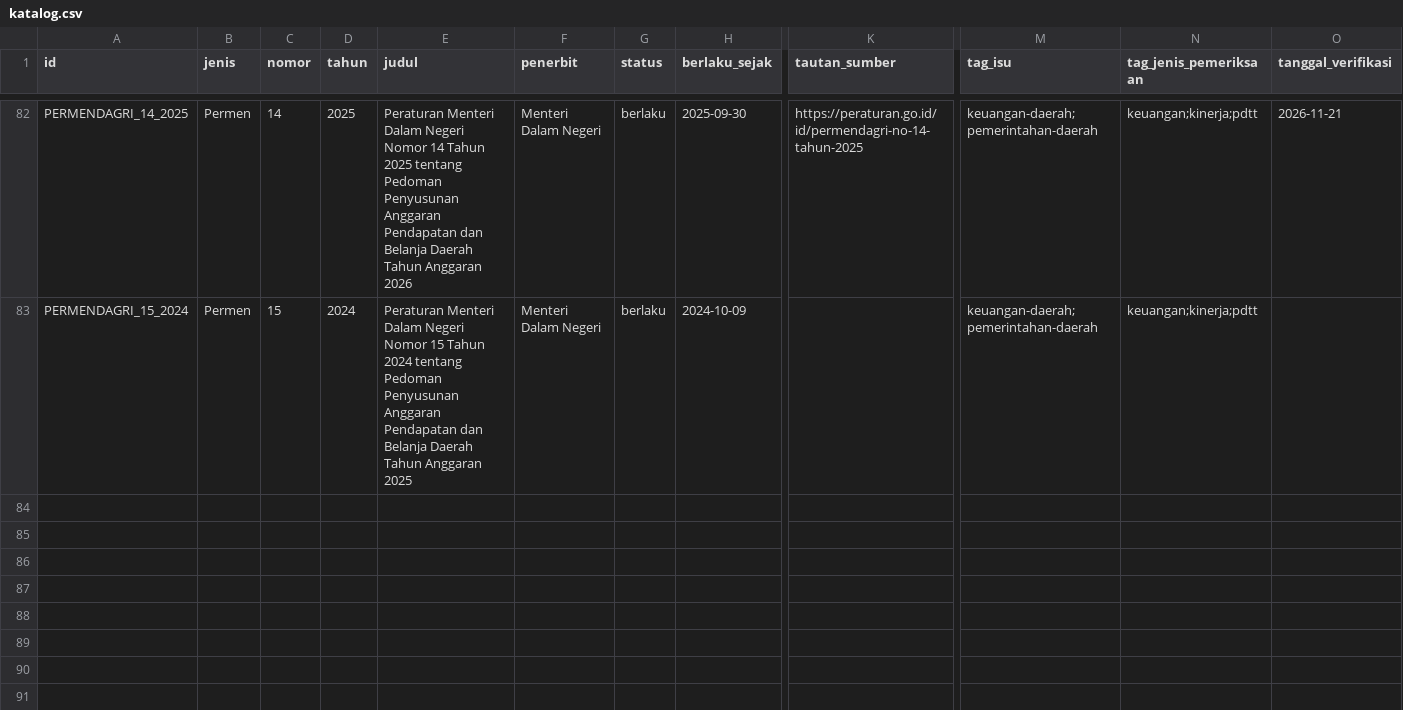
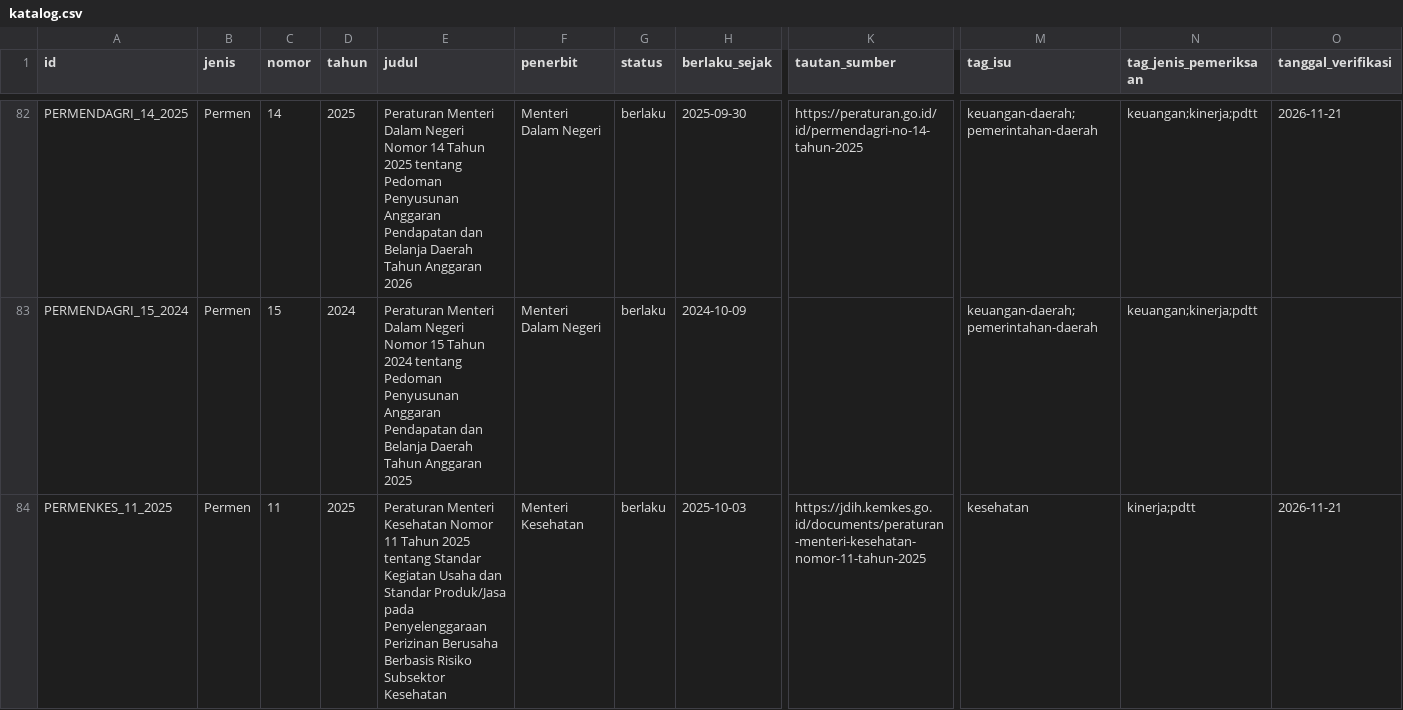
Before and after one commit to primaditra/korpus-pusat, a CSV file: katalog.csv, drawn as a sheet; only a part is shown, gaps mark what is left out; rows hold the shown columns only; the diff names each change by its address in the sheet, - before the commit and + after, or states it on an @@ line.

```diff
--- a/katalog.csv
+++ b/katalog.csv
+row 84: PERMENKES_11_2025 | Permen | 11 | 2025 | Peraturan Menteri Kesehatan Nomor 11 Tahun 2025 tentang Standar Kegiatan Usaha dan Standar Produk/Jasa pada Penyelenggaraan Perizinan Berusaha Berbasis Risiko Subsektor Kesehatan | Menteri Kesehatan | berlaku | 2025-10-03 | https://jdih.kemkes.go.id/documents/peraturan-menteri-kesehatan-nomor-11-tahun-2025 | kesehatan | kinerja;pdtt | 2026-11-21
```
Also changed, not shown: 1 other file.
